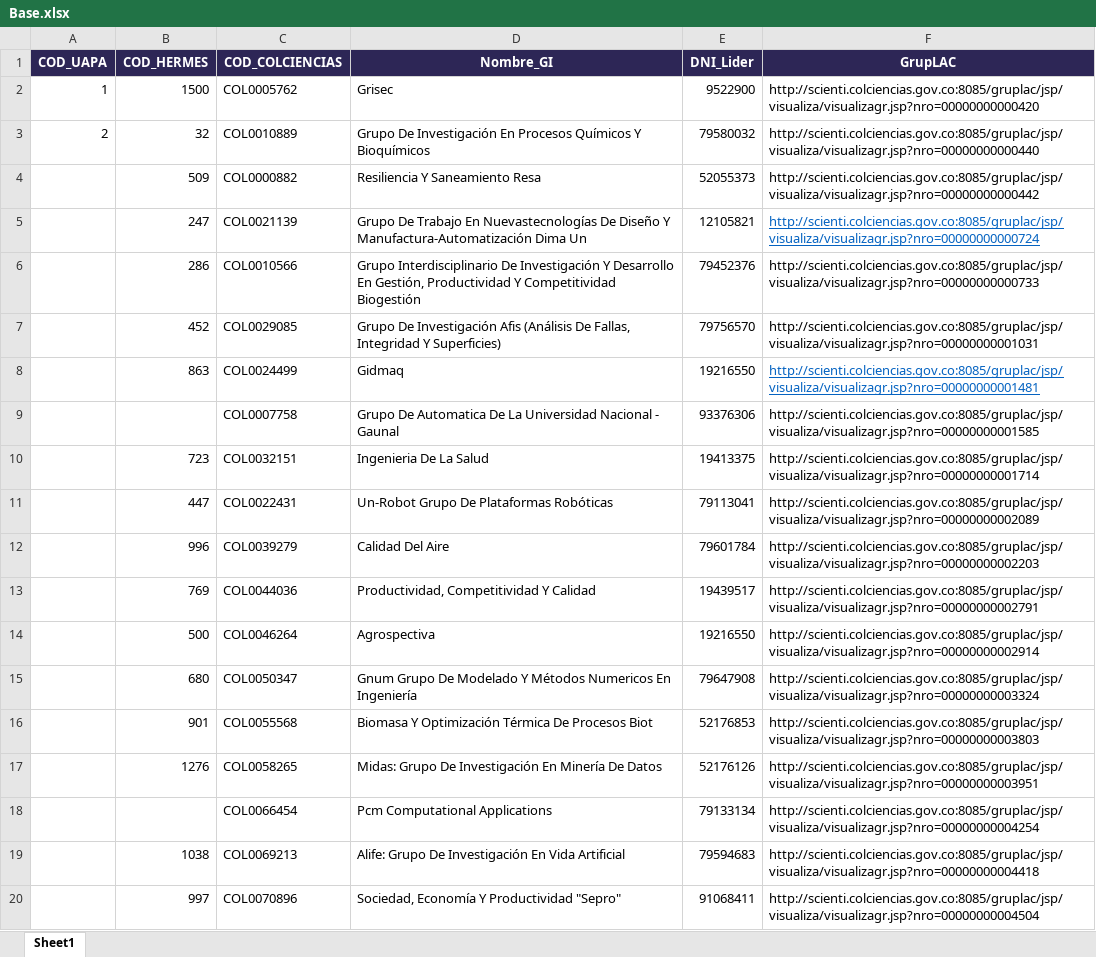
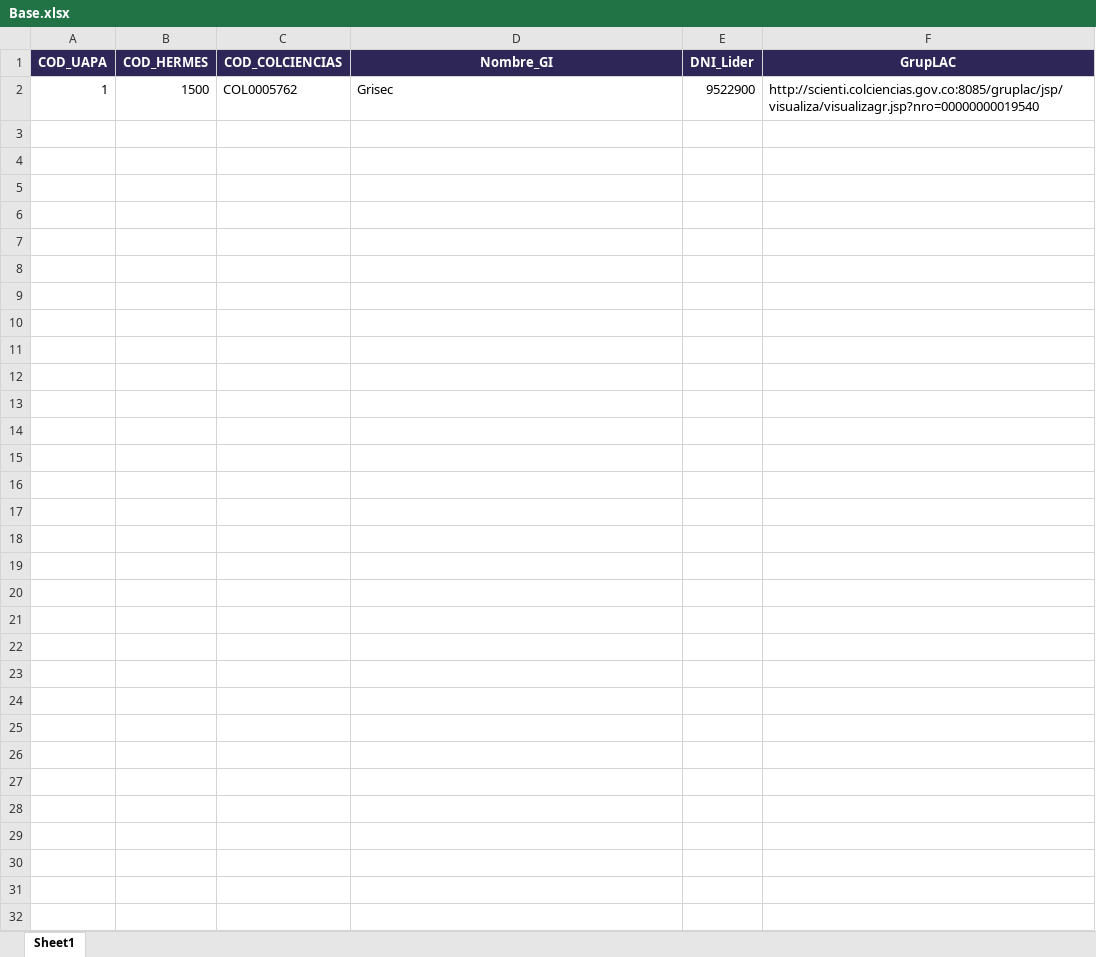
Before and after one commit to mfneirae/GrupLAC-Complete, an Excel workbook: Input/Base.xlsx, sheet Sheet1, drawn as a sheet; only a part is shown; values as stored, in another font and other column widths than the file's, no borders; charts and pictures not drawn; the diff covers the shown part only; the diff names each change by its address in the sheet, - before the commit and + after, or states it on an @@ line.

```diff
--- a/Input/Base.xlsx (sheet Sheet1)
+++ b/Input/Base.xlsx (sheet Sheet1)
-F2 (GrupLAC): http://scienti.colciencias.gov.co:8085/gruplac/jsp/visualiza/visualizagr.jsp?nro=00000000000420
+F2 (GrupLAC): http://scienti.colciencias.gov.co:8085/gruplac/jsp/visualiza/visualizagr.jsp?nro=00000000019540
-row 3: 2 | 32 | COL0010889 | Grupo De Investigación En Procesos Químicos Y Bioquímicos | 79580032 | http://scienti.colciencias.gov.co:8085/gruplac/jsp/visualiza/visualizagr.jsp?nro=00000000000440
-row 4:  | 509 | COL0000882 | Resiliencia Y Saneamiento Resa | 52055373 | http://scienti.colciencias.gov.co:8085/gruplac/jsp/visualiza/visualizagr.jsp?nro=00000000000442
-row 5:  | 247 | COL0021139 | Grupo De Trabajo En Nuevastecnologías De Diseño Y Manufactura-Automatización Dima Un | 12105821 | http://scienti.colciencias.gov.co:8085/gruplac/jsp/visualiza/visualizagr.jsp?nro=00000000000724
-row 6:  | 286 | COL0010566 | Grupo Interdisciplinario De Investigación Y Desarrollo En Gestión, Productividad Y Competitividad Biogestión | 79452376 | http://scienti.colciencias.gov.co:8085/gruplac/jsp/visualiza/visualizagr.jsp?nro=00000000000733
-row 7:  | 452 | COL0029085 | Grupo De Investigación Afis (Análisis De Fallas, Integridad Y Superficies) | 79756570 | http://scienti.colciencias.gov.co:8085/gruplac/jsp/visualiza/visualizagr.jsp?nro=00000000001031
-row 8:  | 863 | COL0024499 | Gidmaq | 19216550 | http://scienti.colciencias.gov.co:8085/gruplac/jsp/visualiza/visualizagr.jsp?nro=00000000001481
-row 9:  |  | COL0007758 | Grupo De Automatica De La Universidad Nacional - Gaunal | 93376306 | http://scienti.colciencias.gov.co:8085/gruplac/jsp/visualiza/visualizagr.jsp?nro=00000000001585
-row 10:  | 723 | COL0032151 | Ingenieria De La Salud | 19413375 | http://scienti.colciencias.gov.co:8085/gruplac/jsp/visualiza/visualizagr.jsp?nro=00000000001714
-row 11:  | 447 | COL0022431 | Un-Robot Grupo De Plataformas Robóticas | 79113041 | http://scienti.colciencias.gov.co:8085/gruplac/jsp/visualiza/visualizagr.jsp?nro=00000000002089
-row 12:  | 996 | COL0039279 | Calidad Del Aire | 79601784 | http://scienti.colciencias.gov.co:8085/gruplac/jsp/visualiza/visualizagr.jsp?nro=00000000002203
-row 13:  | 769 | COL0044036 | Productividad, Competitividad Y Calidad | 19439517 | http://scienti.colciencias.gov.co:8085/gruplac/jsp/visualiza/visualizagr.jsp?nro=00000000002791
-row 14:  | 500 | COL0046264 | Agrospectiva | 19216550 | http://scienti.colciencias.gov.co:8085/gruplac/jsp/visualiza/visualizagr.jsp?nro=00000000002914
-row 15:  | 680 | COL0050347 | Gnum Grupo De Modelado Y Métodos Numericos En Ingeniería | 79647908 | http://scienti.colciencias.gov.co:8085/gruplac/jsp/visualiza/visualizagr.jsp?nro=00000000003324
-row 16:  | 901 | COL0055568 | Biomasa Y Optimización Térmica De Procesos Biot | 52176853 | http://scienti.colciencias.gov.co:8085/gruplac/jsp/visualiza/visualizagr.jsp?nro=00000000003803
-row 17:  | 1276 | COL0058265 | Midas: Grupo De Investigación En Minería De Datos | 52176126 | http://scienti.colciencias.gov.co:8085/gruplac/jsp/visualiza/visualizagr.jsp?nro=00000000003951
-row 18:  |  | COL0066454 | Pcm Computational Applications | 79133134 | http://scienti.colciencias.gov.co:8085/gruplac/jsp/visualiza/visualizagr.jsp?nro=00000000004254
-row 19:  | 1038 | COL0069213 | Alife: Grupo De Investigación En Vida Artificial | 79594683 | http://scienti.colciencias.gov.co:8085/gruplac/jsp/visualiza/visualizagr.jsp?nro=00000000004418
-row 20:  | 997 | COL0070896 | Sociedad, Economía Y Productividad "Sepro" | 91068411 | http://scienti.colciencias.gov.co:8085/gruplac/jsp/visualiza/visualizagr.jsp?nro=00000000004504
```
Also changed, not shown: 31 removed rows elsewhere in this sheet, charts or pictures, 22 other files.
